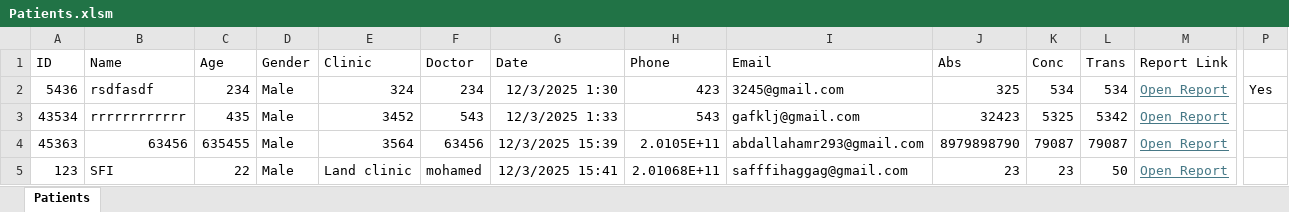
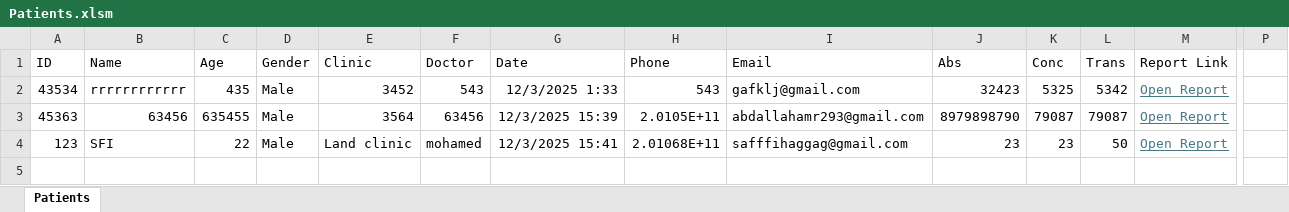
Before and after one commit to sfi7/safi-lab-new, an Excel workbook: Patients.xlsm, sheet Patients, drawn as a sheet; only a part is shown, gaps mark what is left out; values as stored, in another font and other column widths than the file's, no borders; charts and pictures not drawn; rows hold the shown columns only; the diff names each change by its address in the sheet, - before the commit and + after, or states it on an @@ line.

Commit message:
Delete patient 5436

```diff
--- a/Patients.xlsm (sheet Patients)
+++ b/Patients.xlsm (sheet Patients)
-row 2: 5436 | rsdfasdf | 234 | Male | 324 | 234 | 12/3/2025 1:30 | 423 | 3245@gmail.com | 325 | 534 | 534 | Open Report | Yes
```
Also changed, not shown: charts or pictures, 3 other files.
